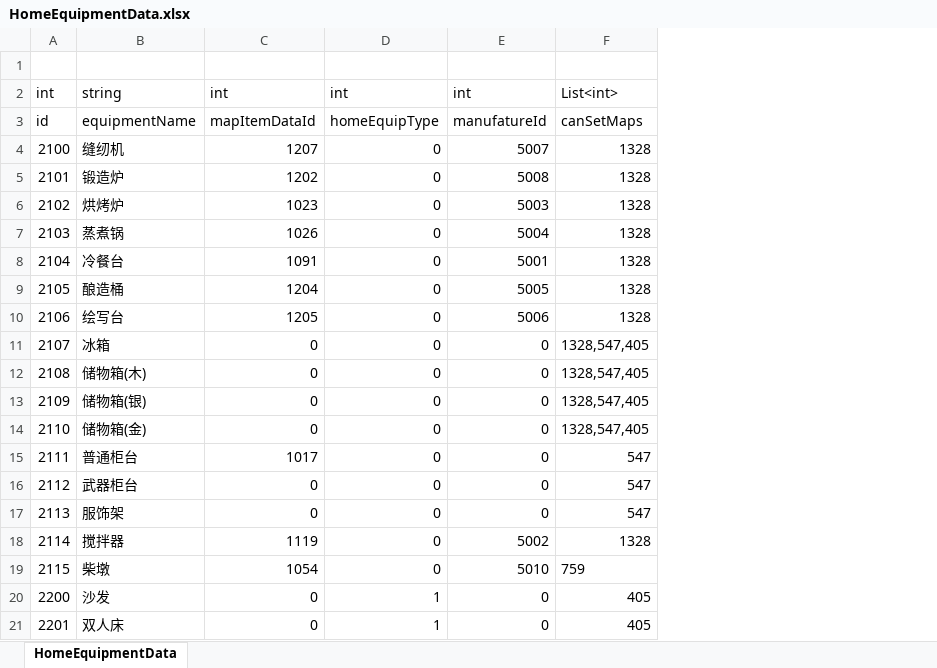
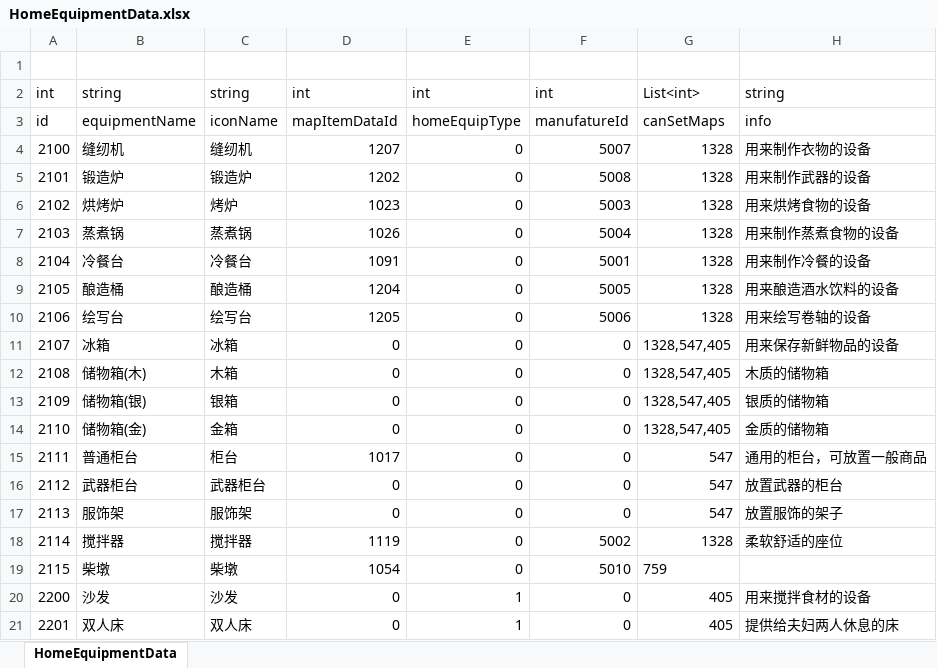
Before and after one commit to shanflyer/Rune-Factory, an Excel workbook: Datas/HomeEquipmentData.xlsx, sheet HomeEquipmentData, drawn as a sheet; values as stored, in another font and other column widths than the file's, no borders; the diff names each change by its address in the sheet, - before the commit and + after, or states it on an @@ line.

```diff
--- a/Datas/HomeEquipmentData.xlsx (sheet HomeEquipmentData)
+++ b/Datas/HomeEquipmentData.xlsx (sheet HomeEquipmentData)
+column C, rows 2-21: string | iconName | 缝纫机 | 锻造炉 | 烤炉 | 蒸煮锅 | 冷餐台 | 酿造桶 | 绘写台 | 冰箱 | 木箱 | 银箱 | 金箱 | 柜台 | 武器柜台 | 服饰架 | 搅拌器 | 柴墩 | 沙发 | 双人床
+column H, rows 2-21: string | info | 用来制作衣物的设备 | 用来制作武器的设备 | 用来烘烤食物的设备 | 用来制作蒸煮食物的设备 | 用来制作冷餐的设备 | 用来酿造酒水饮料的设备 | 用来绘写卷轴的设备 | 用来保存新鲜物品的设备 | 木质的储物箱 | 银质的储物箱 | 金质的储物箱 | 通用的柜台，可放置一般商品 | 放置武器的柜台 | 放置服饰的架子 | 柔软舒适的座位 |  | 用来搅拌食材的设备 | 提供给夫妇两人休息的床
```
Also changed, not shown: Datas/ItemData.xlsx, 53 other files.
